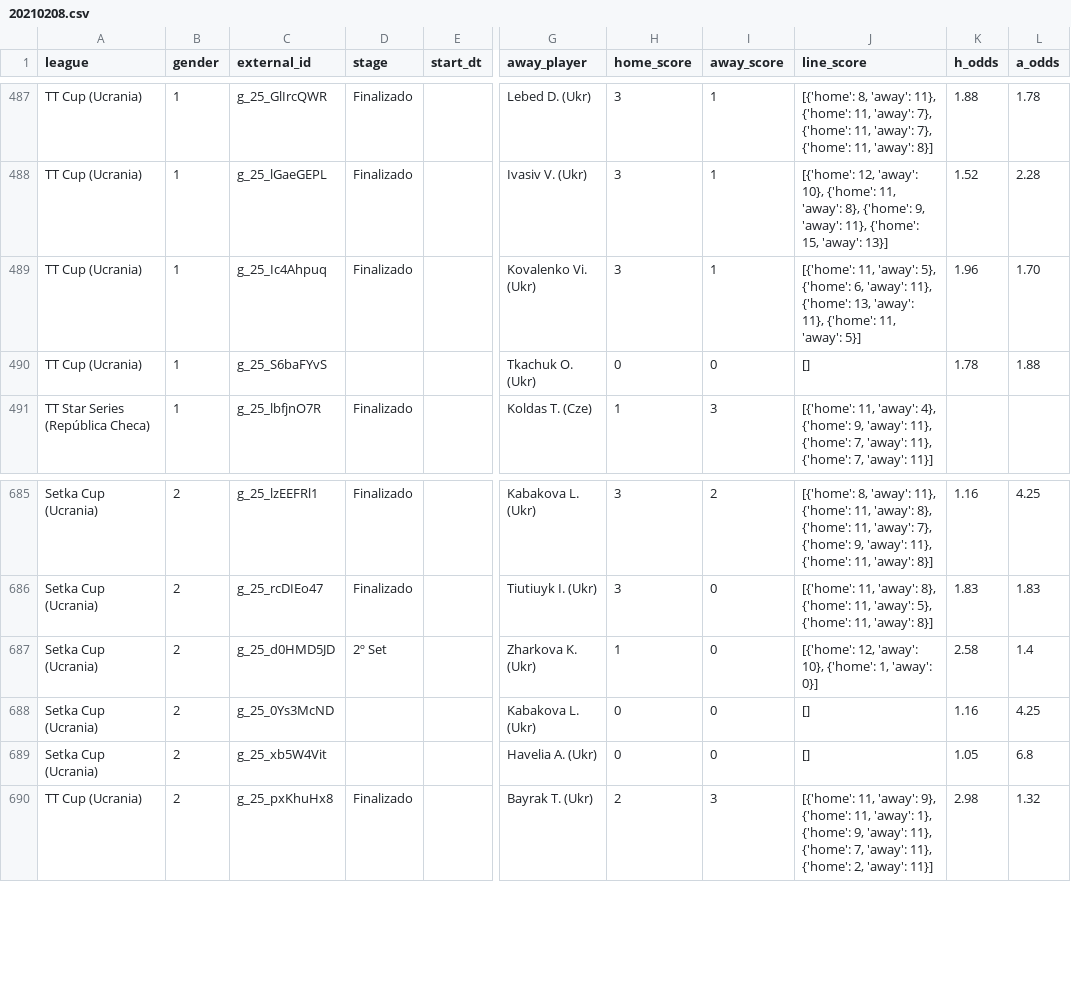
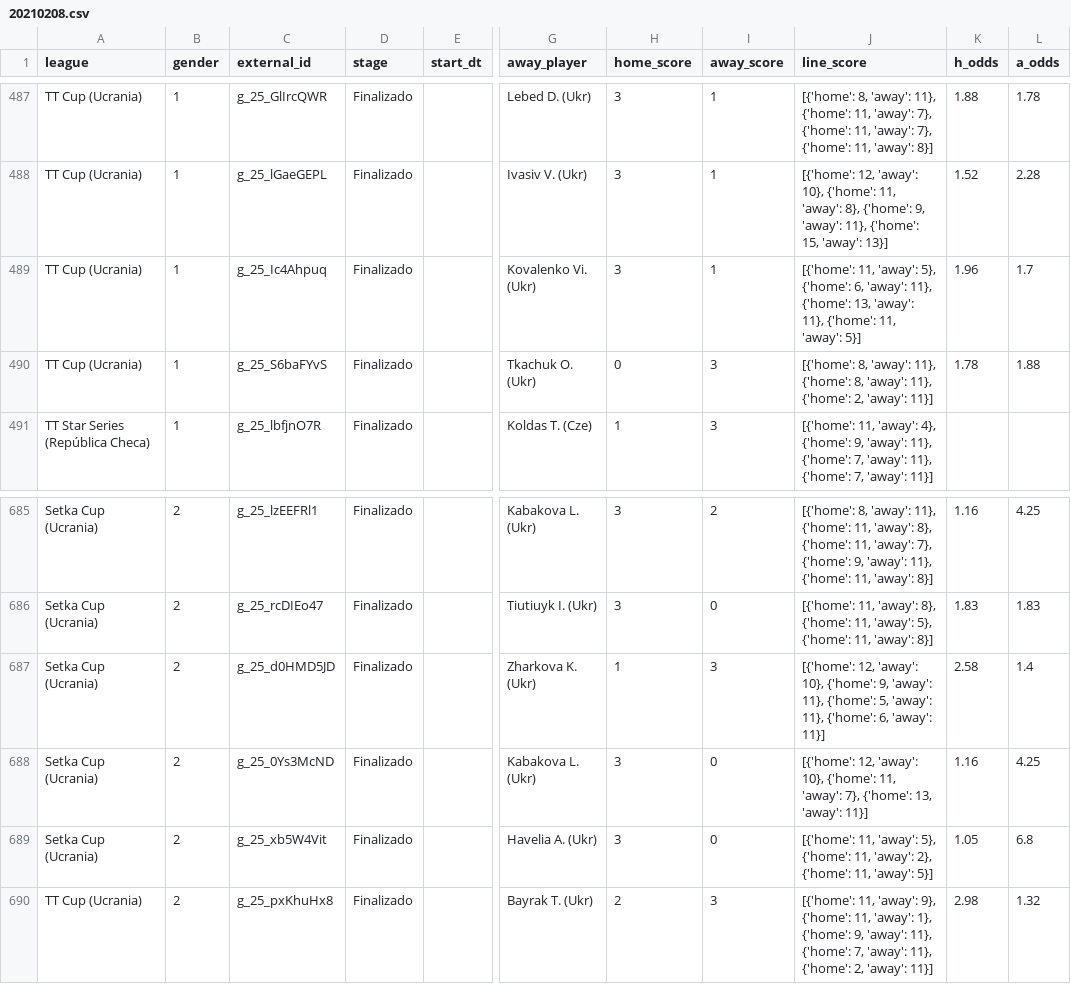
Before and after one commit to bikerlfh/ProbetsApp, a CSV file: datasets/20210208.csv, drawn as a sheet; only a part is shown, gaps mark what is left out; the diff covers the shown part only; the diff names each change by its address in the sheet, - before the commit and + after, or states it on an @@ line.

```diff
--- a/datasets/20210208.csv
+++ b/datasets/20210208.csv
-L489 (a_odds): 1.70
+L489 (a_odds): 1.7
-D490 (stage): (empty)
+D490 (stage): Finalizado
-I490 (away_score): 0
+I490 (away_score): 3
-J490 (line_score): []
+J490 (line_score): [{'home': 8, 'away': 11}, {'home': 8, 'away': 11}, {'home': 2, 'away': 11}]
-D687 (stage): 2º Set
+D687 (stage): Finalizado
-I687 (away_score): 0
+I687 (away_score): 3
-J687 (line_score): …10}, {'home': 1, 'away': 0}]
+J687 (line_score): …10}, {'home': 9, 'away': 11}, {'home': 5, 'away': 11}, {'home': 6, 'away': 11}]
-D688:D689 (stage): (empty)
+D688:D689 (stage): Finalizado
-H688:H689 (home_score): 0
+H688:H689 (home_score): 3
-J688 (line_score): []
+J688 (line_score): [{'home': 12, 'away': 10}, {'home': 11, 'away': 7}, {'home': 13, 'away': 11}]
-J689 (line_score): []
+J689 (line_score): [{'home': 11, 'away': 5}, {'home': 11, 'away': 2}, {'home': 11, 'away': 5}]
```
Also changed, not shown: 6 added rows and 32 edited cells elsewhere in this file, 4 other files.
